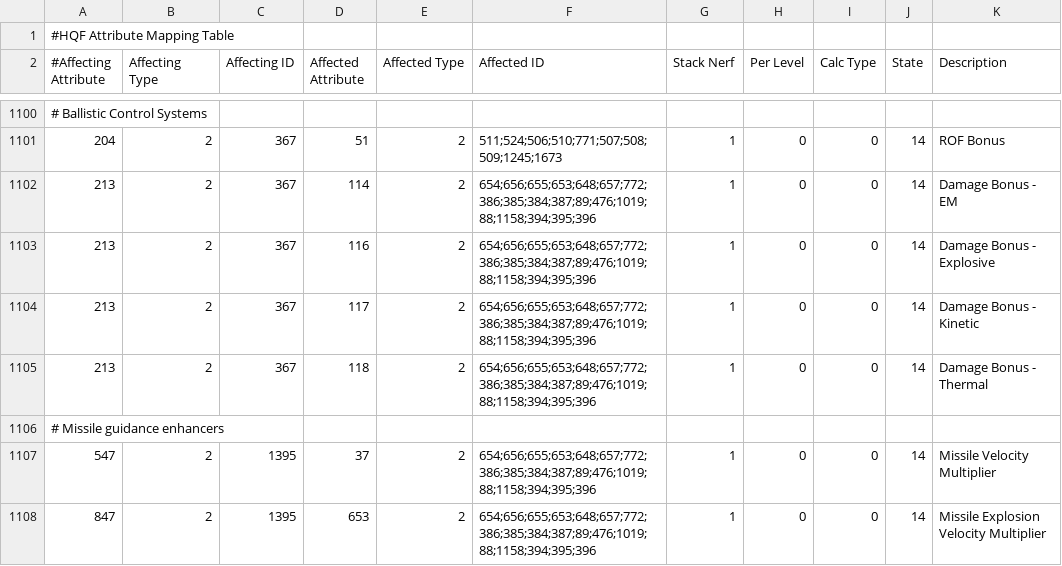
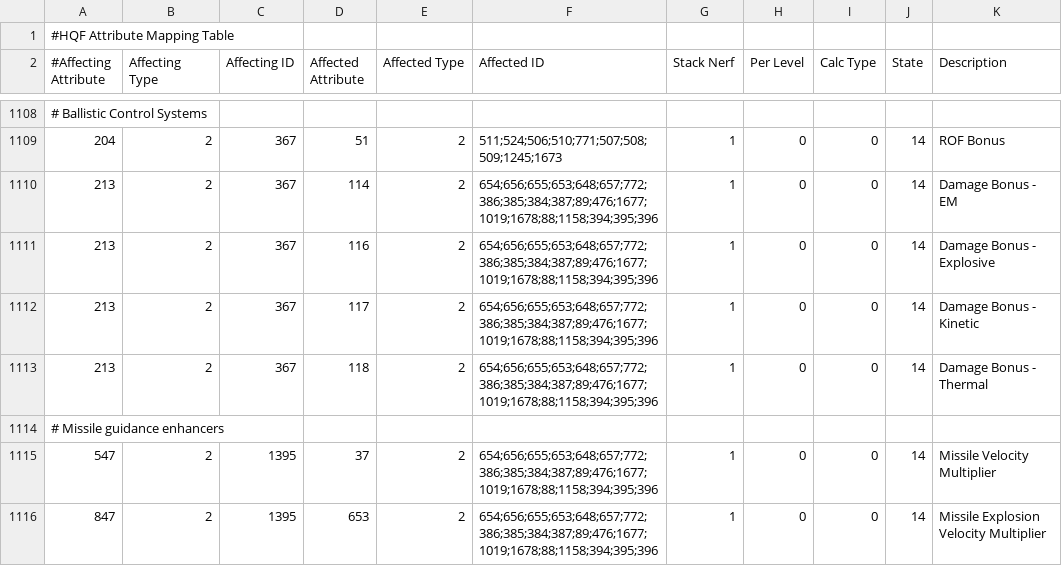
Before and after one commit to wyrlwind/EveHQ, a CSV file: EveHQ.HQF/Resources/Effects.csv, drawn as a sheet; only a part is shown, gaps mark what is left out; the diff covers the shown part only.

```diff
--- a/EveHQ.HQF/Resources/Effects.csv
+++ b/EveHQ.HQF/Resources/Effects.csv
@@ -1101,8 +1109,8 @@
 204,2,367,51,2,511;524;506;510;771;507;508;509;1245;1673,1,0,0,14,ROF Bonus
-213,2,367,114,2,654;656;655;653;648;657;772;386;385;384;387;89;476;1019;88;1158;394;395;396,1,0,0,14,Damage Bonus - EM
-213,2,367,116,2,654;656;655;653;648;657;772;386;385;384;387;89;476;1019;88;1158;394;395;396,1,0,0,14,Damage Bonus - Explosive
-213,2,367,117,2,654;656;655;653;648;657;772;386;385;384;387;89;476;1019;88;1158;394;395;396,1,0,0,14,Damage Bonus - Kinetic
-213,2,367,118,2,654;656;655;653;648;657;772;386;385;384;387;89;476;1019;88;1158;394;395;396,1,0,0,14,Damage Bonus - Thermal
+213,2,367,114,2,654;656;655;653;648;657;772;386;385;384;387;89;476;1677;1019;1678;88;1158;394;395;396,1,0,0,14,Damage Bonus - EM
+213,2,367,116,2,654;656;655;653;648;657;772;386;385;384;387;89;476;1677;1019;1678;88;1158;394;395;396,1,0,0,14,Damage Bonus - Explosive
+213,2,367,117,2,654;656;655;653;648;657;772;386;385;384;387;89;476;1677;1019;1678;88;1158;394;395;396,1,0,0,14,Damage Bonus - Kinetic
+213,2,367,118,2,654;656;655;653;648;657;772;386;385;384;387;89;476;1677;1019;1678;88;1158;394;395;396,1,0,0,14,Damage Bonus - Thermal
 # Missile guidance enhancers,,,,,,,,,,
-547,2,1395,37,2,654;656;655;653;648;657;772;386;385;384;387;89;476;1019;88;1158;394;395;396,1,0,0,14,Missile Velocity Multiplier			
-847,2,1395,653,2,654;656;655;653;648;657;772;386;385;384;387;89;476;1019;88;1158;394;395;396,1,0,0,14,Missile Explosion Velocity Multiplier		
+547,2,1395,37,2,654;656;655;653;648;657;772;386;385;384;387;89;476;1677;1019;1678;88;1158;394;395;396,1,0,0,14,Missile Velocity Multiplier			
+847,2,1395,653,2,654;656;655;653;648;657;772;386;385;384;387;89;476;1677;1019;1678;88;1158;394;395;396,1,0,0,14,Missile Explosion Velocity Multiplier		
```
Also changed, not shown: 8 added rows, 2 removed rows and 60 edited cells elsewhere in this file, 1 other file.
